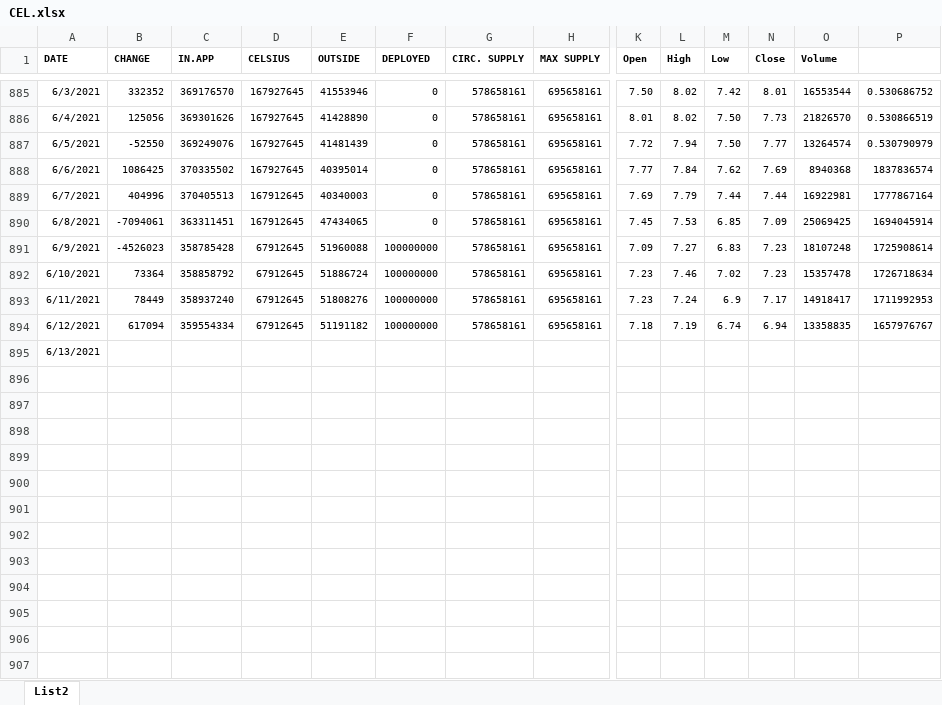
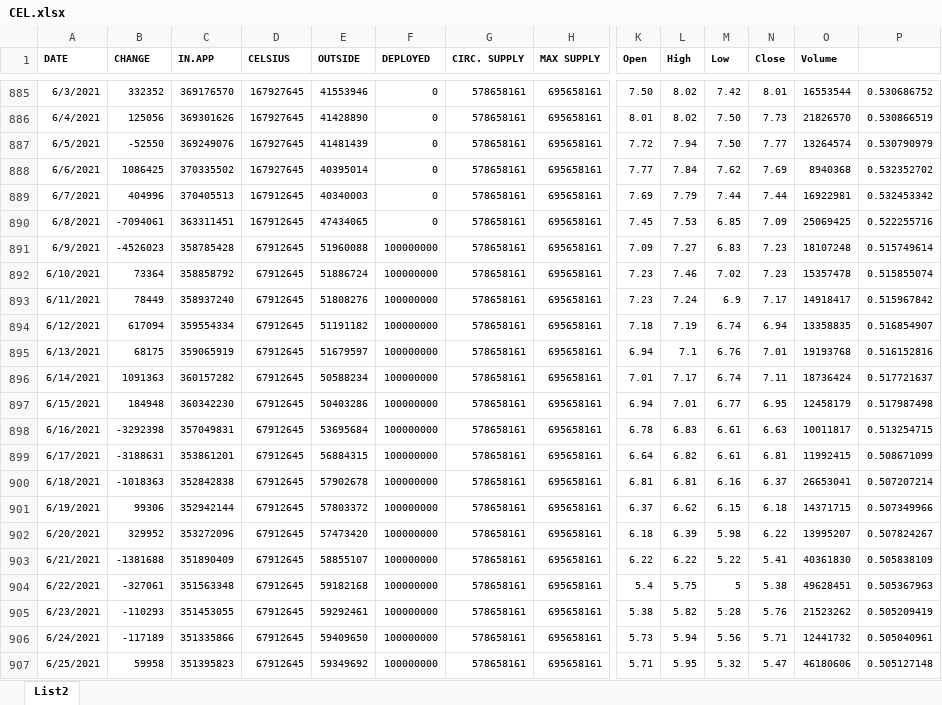
Before and after one commit to hmatejx/CEL_forecast, an Excel workbook: CEL.xlsx, sheet List2, drawn as a sheet; only a part is shown, gaps mark what is left out; values as stored, in another font and other column widths than the file's, no borders; rows hold the shown columns only; the diff covers the shown part only; the diff names each change by its address in the sheet, - before the commit and + after, or states it on an @@ line.

Commit message:
Updated CEL data
Included the option to cut off the training at a certain date and use later data as validation.

```diff
--- a/CEL.xlsx (sheet List2)
+++ b/CEL.xlsx (sheet List2)
-P888: 1837836574
+P888: 0.532352702
-P889: 1777867164
+P889: 0.532453342
-P890: 1694045914
+P890: 0.522255716
-P891: 1725908614
+P891: 0.515749614
-P892: 1726718634
+P892: 0.515855074
-P893: 1711992953
+P893: 0.515967842
-P894: 1657976767
+P894: 0.516854907
-B895 (CHANGE): (empty)
+B895 (CHANGE): 68175
-C895 (IN.APP): (empty)
+C895 (IN.APP): 359065919
-D895 (CELSIUS): (empty)
+D895 (CELSIUS): 67912645
-E895 (OUTSIDE): (empty)
+E895 (OUTSIDE): 51679597
-F895 (DEPLOYED): (empty)
+F895 (DEPLOYED): 100000000
-G895 (CIRC. SUPPLY): (empty)
+G895 (CIRC. SUPPLY): 578658161
-H895 (MAX SUPPLY): (empty)
+H895 (MAX SUPPLY): 695658161
-K895 (Open): (empty)
+K895 (Open): 6.94
-L895 (High): (empty)
+L895 (High): 7.1
-M895 (Low): (empty)
+M895 (Low): 6.76
-N895 (Close): (empty)
+N895 (Close): 7.01
-O895 (Volume): (empty)
+O895 (Volume): 19193768
-P895: (empty)
+P895: 0.516152816
+row 896: 6/14/2021 | 1091363 | 360157282 | 67912645 | 50588234 | 100000000 | 578658161 | 695658161 | 7.01 | 7.17 | 6.74 | 7.11 | 18736424 | 0.517721637
+row 897: 6/15/2021 | 184948 | 360342230 | 67912645 | 50403286 | 100000000 | 578658161 | 695658161 | 6.94 | 7.01 | 6.77 | 6.95 | 12458179 | 0.517987498
+row 898: 6/16/2021 | -3292398 | 357049831 | 67912645 | 53695684 | 100000000 | 578658161 | 695658161 | 6.78 | 6.83 | 6.61 | 6.63 | 10011817 | 0.513254715
+row 899: 6/17/2021 | -3188631 | 353861201 | 67912645 | 56884315 | 100000000 | 578658161 | 695658161 | 6.64 | 6.82 | 6.61 | 6.81 | 11992415 | 0.508671099
+row 900: 6/18/2021 | -1018363 | 352842838 | 67912645 | 57902678 | 100000000 | 578658161 | 695658161 | 6.81 | 6.81 | 6.16 | 6.37 | 26653041 | 0.507207214
+row 901: 6/19/2021 | 99306 | 352942144 | 67912645 | 57803372 | 100000000 | 578658161 | 695658161 | 6.37 | 6.62 | 6.15 | 6.18 | 14371715 | 0.507349966
+row 902: 6/20/2021 | 329952 | 353272096 | 67912645 | 57473420 | 100000000 | 578658161 | 695658161 | 6.18 | 6.39 | 5.98 | 6.22 | 13995207 | 0.507824267
+row 903: 6/21/2021 | -1381688 | 351890409 | 67912645 | 58855107 | 100000000 | 578658161 | 695658161 | 6.22 | 6.22 | 5.22 | 5.41 | 40361830 | 0.505838109
+row 904: 6/22/2021 | -327061 | 351563348 | 67912645 | 59182168 | 100000000 | 578658161 | 695658161 | 5.4 | 5.75 | 5 | 5.38 | 49628451 | 0.505367963
+row 905: 6/23/2021 | -110293 | 351453055 | 67912645 | 59292461 | 100000000 | 578658161 | 695658161 | 5.38 | 5.82 | 5.28 | 5.76 | 21523262 | 0.505209419
+row 906: 6/24/2021 | -117189 | 351335866 | 67912645 | 59409650 | 100000000 | 578658161 | 695658161 | 5.73 | 5.94 | 5.56 | 5.71 | 12441732 | 0.505040961
+row 907: 6/25/2021 | 59958 | 351395823 | 67912645 | 59349692 | 100000000 | 578658161 | 695658161 | 5.71 | 5.95 | 5.32 | 5.47 | 46180606 | 0.505127148
```
Also changed, not shown: 7 added rows elsewhere in this sheet, 1 other file.
